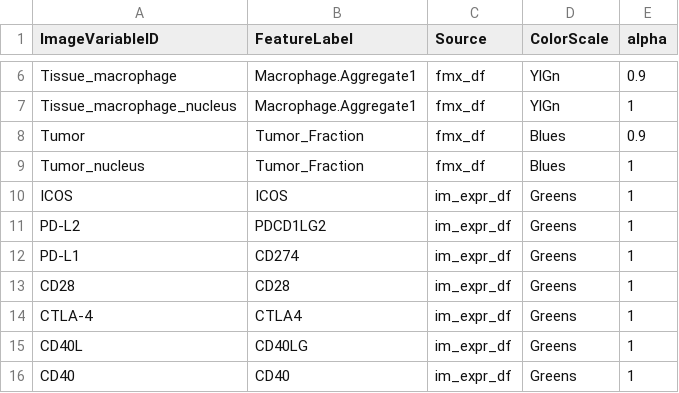
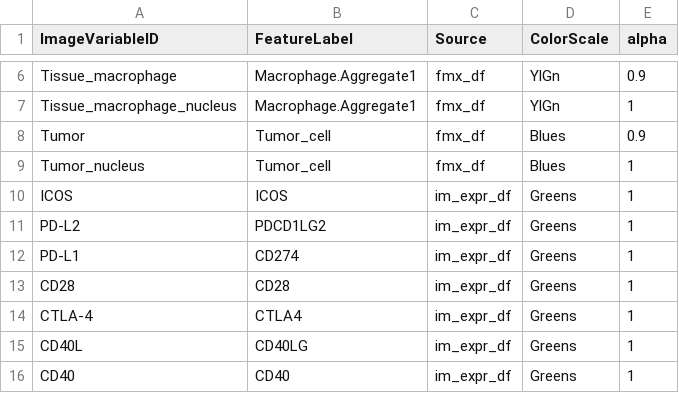
Before and after one commit to CRI-iAtlas/shiny-iatlas, a TSV file: data/cell_image_id_annotations.tsv, drawn as a sheet; only a part is shown, gaps mark what is left out.

Commit message:
variable and argument fixes

```diff
--- a/data/cell_image_id_annotations.tsv
+++ b/data/cell_image_id_annotations.tsv
@@ -7,4 +7,4 @@ Tissue_macrophage	Macrophage.Aggregate1	fmx_df	YlGn	0.9
 Tissue_macrophage_nucleus	Macrophage.Aggregate1	fmx_df	YlGn	1
-Tumor	Tumor_Fraction	fmx_df	Blues	0.9
-Tumor_nucleus	Tumor_Fraction	fmx_df	Blues	1
+Tumor	Tumor_cell	fmx_df	Blues	0.9
+Tumor_nucleus	Tumor_cell	fmx_df	Blues	1
 ICOS	ICOS	im_expr_df	Greens	1
```
Also changed, not shown: 1 other file.
